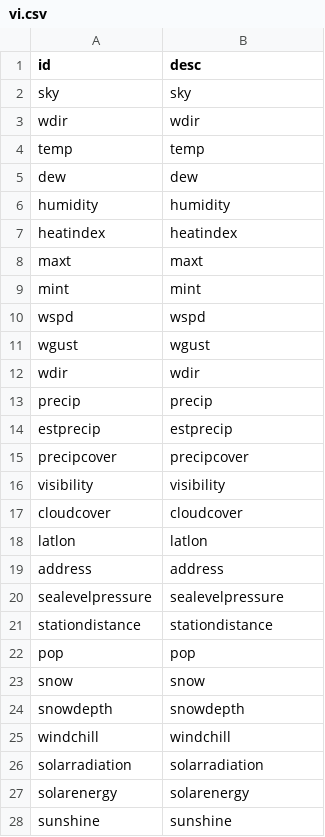
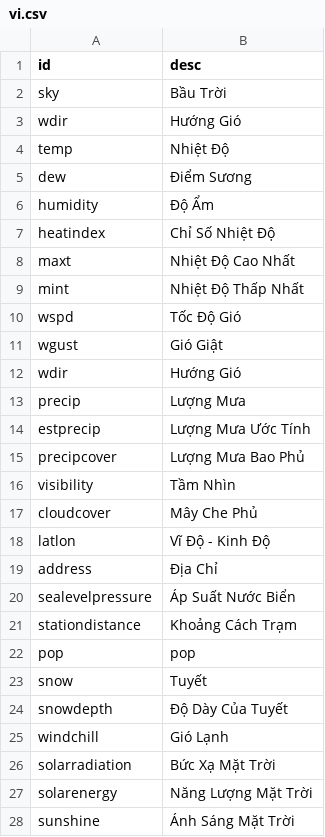
Before and after one commit to visualcrossing/Languages, a CSV file: src/vi.csv, drawn as a sheet; only a part is shown; the diff covers the shown part only.

```diff
--- a/src/vi.csv
+++ b/src/vi.csv
@@ -1,28 +1,28 @@
 id,desc
-sky,sky
-wdir,wdir
-temp,temp
-dew,dew
-humidity,humidity
-heatindex,heatindex
-maxt,maxt
-mint,mint
-wspd,wspd
-wgust,wgust
-wdir,wdir
-precip,precip
-estprecip,estprecip
-precipcover,precipcover
-visibility,visibility
-cloudcover,cloudcover
-latlon,latlon
-address,address
-sealevelpressure,sealevelpressure
-stationdistance,stationdistance
+sky,Bầu Trời
+wdir,Hướng Gió
+temp,Nhiệt Độ
+dew,Điểm Sương
+humidity,Độ Ẩm
+heatindex,Chỉ Số Nhiệt Độ
+maxt,Nhiệt Độ Cao Nhất
+mint,Nhiệt Độ Thấp Nhất
+wspd,Tốc Độ Gió
+wgust,Gió Giật
+wdir,Hướng Gió
+precip,Lượng Mưa
+estprecip,Lượng Mưa Ước Tính
+precipcover,Lượng Mưa Bao Phủ
+visibility,Tầm Nhìn
+cloudcover,Mây Che Phủ
+latlon,Vĩ Độ - Kinh Độ
+address,Địa Chỉ
+sealevelpressure,Áp Suất Nước Biển
+stationdistance,Khoảng Cách Trạm
 pop,pop
-snow,snow
-snowdepth,snowdepth
-windchill,windchill
-solarradiation,solarradiation
-solarenergy,solarenergy
-sunshine,sunshine
+snow,Tuyết
+snowdepth,Độ Dày Của Tuyết
+windchill,Gió Lạnh
+solarradiation,Bức Xạ Mặt Trời
+solarenergy,Năng Lượng Mặt Trời
+sunshine,Ánh Sáng Mặt Trời
```
Also changed, not shown: 41 edited cells elsewhere in this file.
